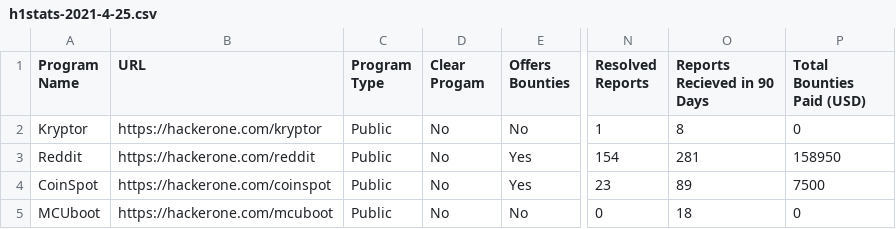
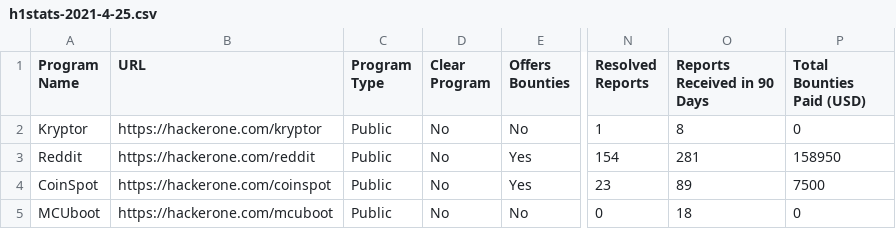
Before and after one commit to defparam/h1stats, a CSV file: h1stats-2021-4-25.csv, drawn as a sheet; only a part is shown, gaps mark what is left out; the diff names each change by its address in the sheet, - before the commit and + after, or states it on an @@ line.

```diff
--- a/h1stats-2021-4-25.csv
+++ b/h1stats-2021-4-25.csv
-D1: Clear Progam
+D1: Clear Program
-O1: Reports Recieved in 90 Days
+O1: Reports Received in 90 Days
```
Also changed, not shown: 1 other file.
